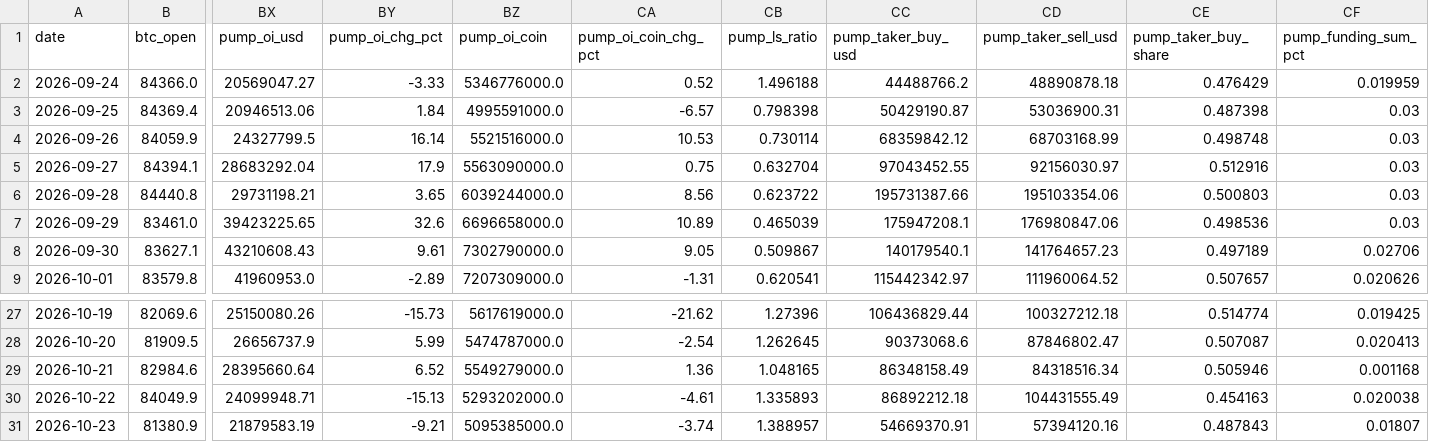
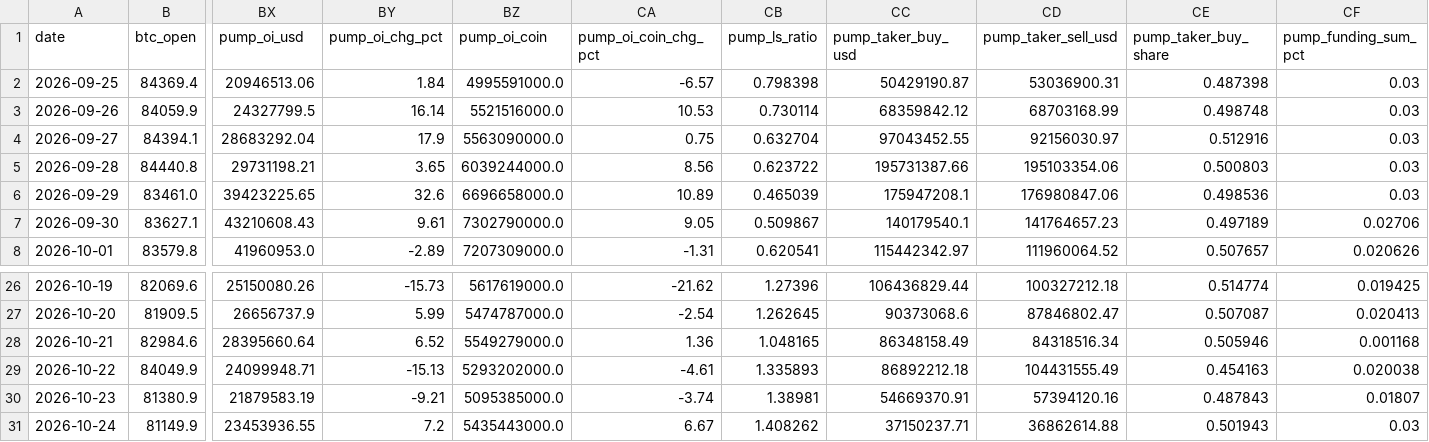
Before and after one commit to samiboran/sweeplab, a CSV file: data/derivs/okx_history_30d.csv, drawn as a sheet; only a part is shown, gaps mark what is left out; removed rows and columns are numbered as before the commit, all else as after; rows hold the shown columns only; the diff names each change by its address in the sheet, - before the commit and + after, or states it on an @@ line.

```diff
--- a/data/derivs/okx_history_30d.csv
+++ b/data/derivs/okx_history_30d.csv
-row 2: 2026-09-24 | 84366.0 | 20569047.27 | -3.33 | 5346776000.0 | 0.52 | 1.496188 | 44488766.2 | 48890878.18 | 0.476429 | 0.019959
-CB30 (pump_ls_ratio): 1.388957
+CB30 (pump_ls_ratio): 1.38981
+row 31: 2026-10-24 | 81149.9 | 23453936.55 | 7.2 | 5435443000.0 | 6.67 | 1.408262 | 37150237.71 | 36862614.88 | 0.501943 | 0.03
```
Also changed, not shown: data/derivs/band_log.csv, data/derivs/notebook_daily.csv, 7 other files.
